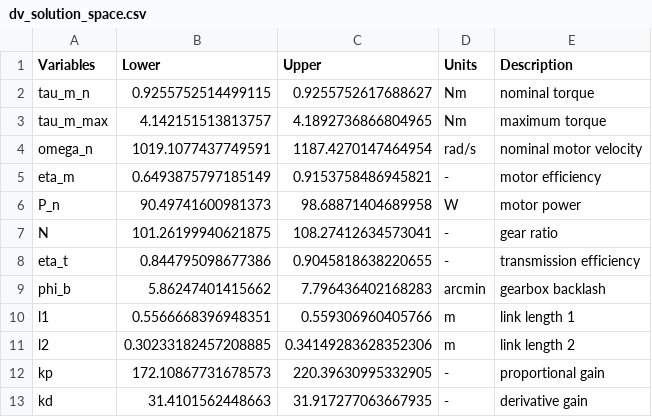
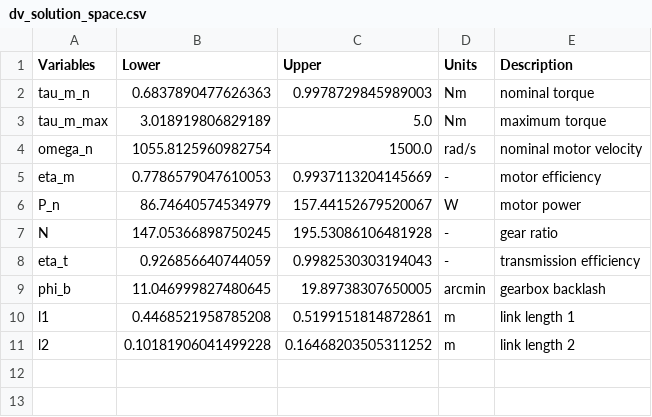
Before and after one commit to akhilsathuluri/x-ray-toolbox, a CSV file: problems/DSL4RAS/output/dv_solution_space.csv, drawn as a sheet.

```diff
--- a/problems/DSL4RAS/output/dv_solution_space.csv
+++ b/problems/DSL4RAS/output/dv_solution_space.csv
@@ -1,13 +1,11 @@
 Variables,Lower,Upper,Units,Description
-tau_m_n,0.9255752514499115,0.9255752617688627,Nm,nominal torque
-tau_m_max,4.142151513813757,4.1892736866804965,Nm,maximum torque
-omega_n,1019.1077437749591,1187.4270147464954,rad/s,nominal motor velocity
-eta_m,0.6493875797185149,0.9153758486945821,-,motor efficiency
-P_n,90.49741600981373,98.68871404689958,W,motor power
-N,101.26199940621875,108.27412634573041,-,gear ratio
-eta_t,0.844795098677386,0.9045818638220655,-,transmission efficiency
-phi_b,5.86247401415662,7.796436402168283,arcmin,gearbox backlash
-l1,0.5566668396948351,0.559306960405766,m,link length 1
-l2,0.30233182457208885,0.34149283628352306,m,link length 2
-kp,172.10867731678573,220.39630995332905,-,proportional gain
-kd,31.4101562448663,31.917277063667935,-,derivative gain
+tau_m_n,0.6837890477626363,0.9978729845989003,Nm,nominal torque
+tau_m_max,3.018919806829189,5.0,Nm,maximum torque
+omega_n,1055.8125960982754,1500.0,rad/s,nominal motor velocity
+eta_m,0.7786579047610053,0.9937113204145669,-,motor efficiency
+P_n,86.74640574534979,157.44152679520067,W,motor power
+N,147.05366898750245,195.53086106481928,-,gear ratio
+eta_t,0.926856640744059,0.9982530303194043,-,transmission efficiency
+phi_b,11.046999827480645,19.89738307650005,arcmin,gearbox backlash
+l1,0.4468521958785208,0.5199151814872861,m,link length 1
+l2,0.10181906041499228,0.16468203505311252,m,link length 2
```
Also changed, not shown: problems/CrashDesign/output/dv_solution_space.csv, problems/CrashDesign/output/plot_data_2.csv, 45 other files.
